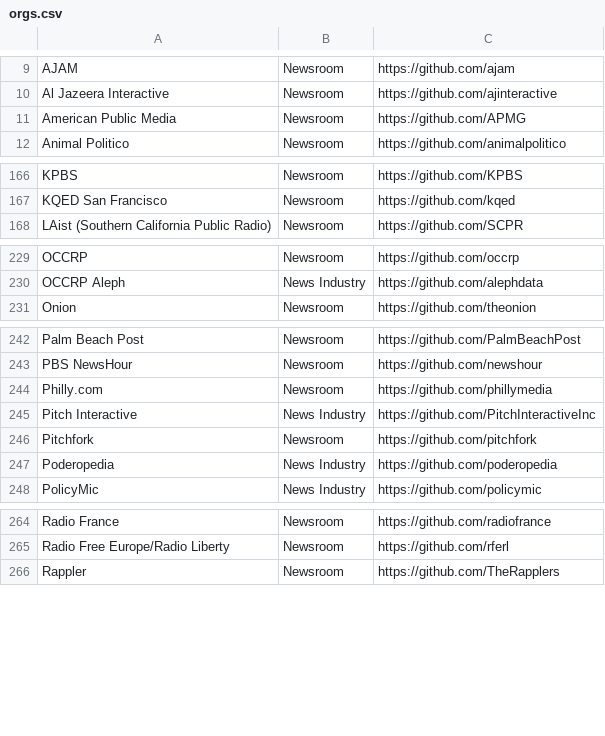
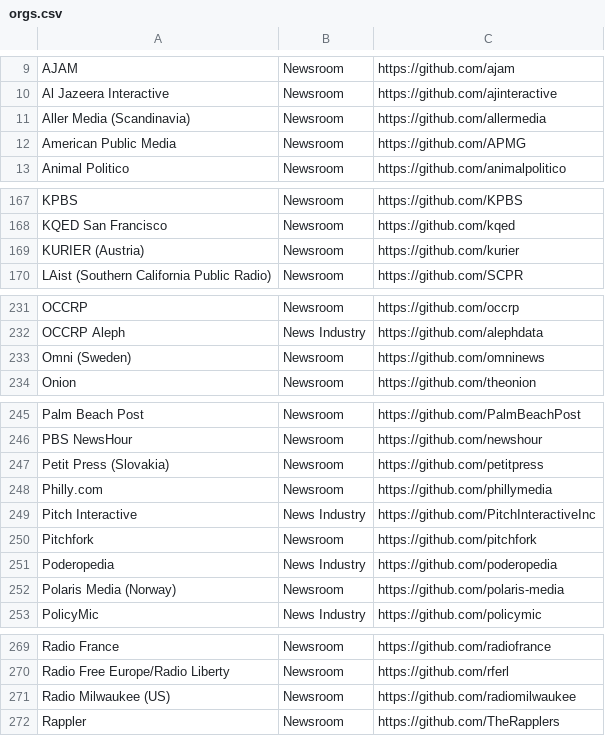
Before and after one commit to silva-shih/open-journalism, a CSV file: orgs.csv, drawn as a sheet; only a part is shown, gaps mark what is left out; the diff covers the shown part only.

Commit message:
Add 7 newsroom GitHub orgs discovered via the Videofy ecosystem (#77)
Aller Media, Petit Press, Radio Milwaukee, t3n, KURIER, Polaris Media,
and Omni — all surfaced as stargazers/forkers of schibsted/videofy_minimal,
verified as active newsroom/publisher GitHub orgs not yet in the list.

```diff
--- a/orgs.csv
+++ b/orgs.csv
@@ -10,2 +10,3 @@ AJAM,Newsroom,https://github.com/ajam
 Al Jazeera Interactive,Newsroom,https://github.com/ajinteractive
+Aller Media (Scandinavia),Newsroom,https://github.com/allermedia
 American Public Media,Newsroom,https://github.com/APMG
@@ -167,2 +168,3 @@ KPBS,Newsroom,https://github.com/KPBS
 KQED San Francisco,Newsroom,https://github.com/kqed
+KURIER (Austria),Newsroom,https://github.com/kurier
 LAist (Southern California Public Radio),Newsroom,https://github.com/SCPR
@@ -230,2 +232,3 @@ OCCRP,Newsroom,https://github.com/occrp
 OCCRP Aleph,News Industry,https://github.com/alephdata
+Omni (Sweden),Newsroom,https://github.com/omninews
 Onion,Newsroom,https://github.com/theonion
@@ -243,2 +246,3 @@ Palm Beach Post,Newsroom,https://github.com/PalmBeachPost
 PBS NewsHour,Newsroom,https://github.com/newshour
+Petit Press (Slovakia),Newsroom,https://github.com/petitpress
 Philly.com,Newsroom,https://github.com/phillymedia
@@ -247,2 +251,3 @@ Pitchfork,Newsroom,https://github.com/pitchfork
 Poderopedia,News Industry,https://github.com/poderopedia
+Polaris Media (Norway),Newsroom,https://github.com/polaris-media
 PolicyMic,News Industry,https://github.com/policymic
@@ -265,2 +270,3 @@ Radio France,Newsroom,https://github.com/radiofrance
 Radio Free Europe/Radio Liberty,Newsroom,https://github.com/rferl
+Radio Milwaukee (US),Newsroom,https://github.com/radiomilwaukee
 Rappler,Newsroom,https://github.com/TheRapplers
```
Also changed, not shown: 1 added row elsewhere in this file.
